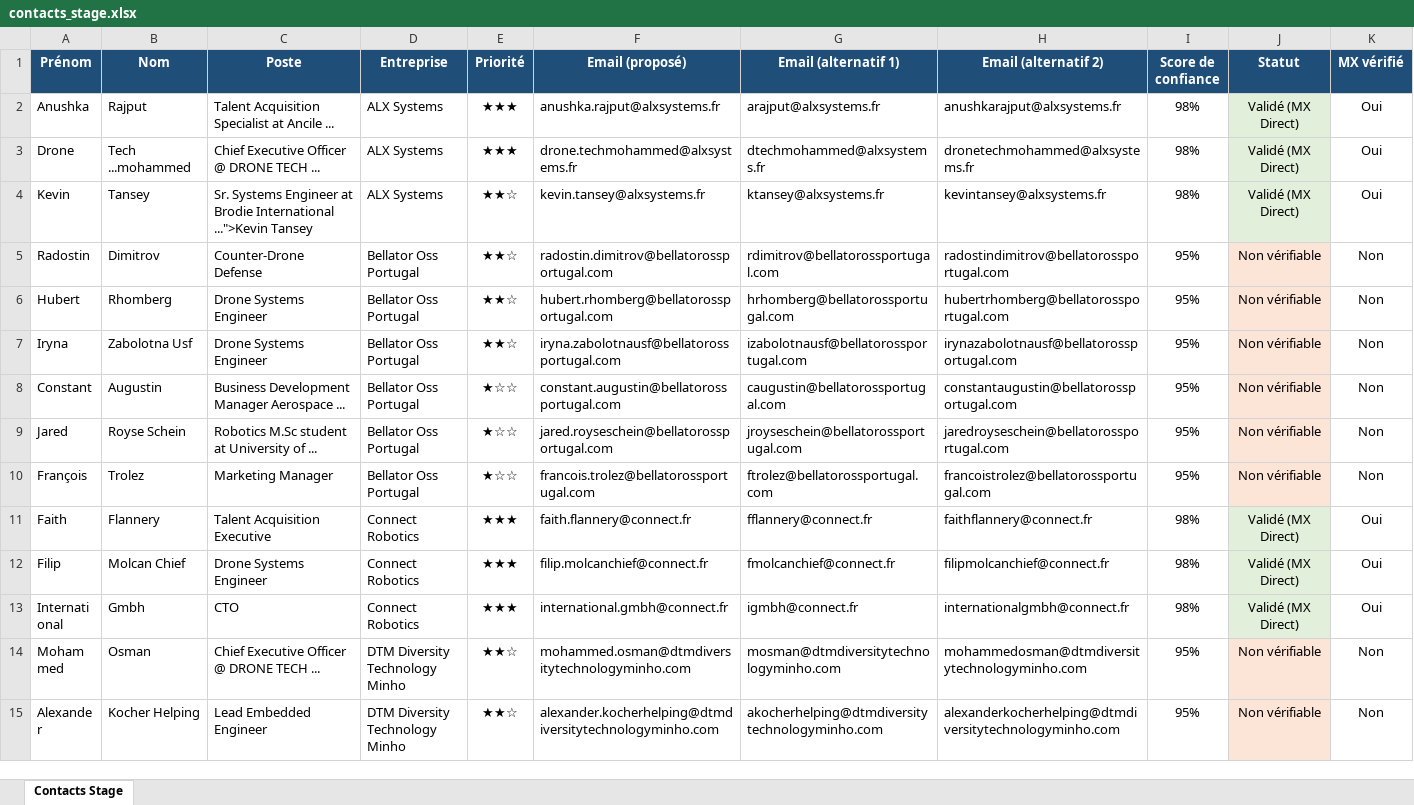
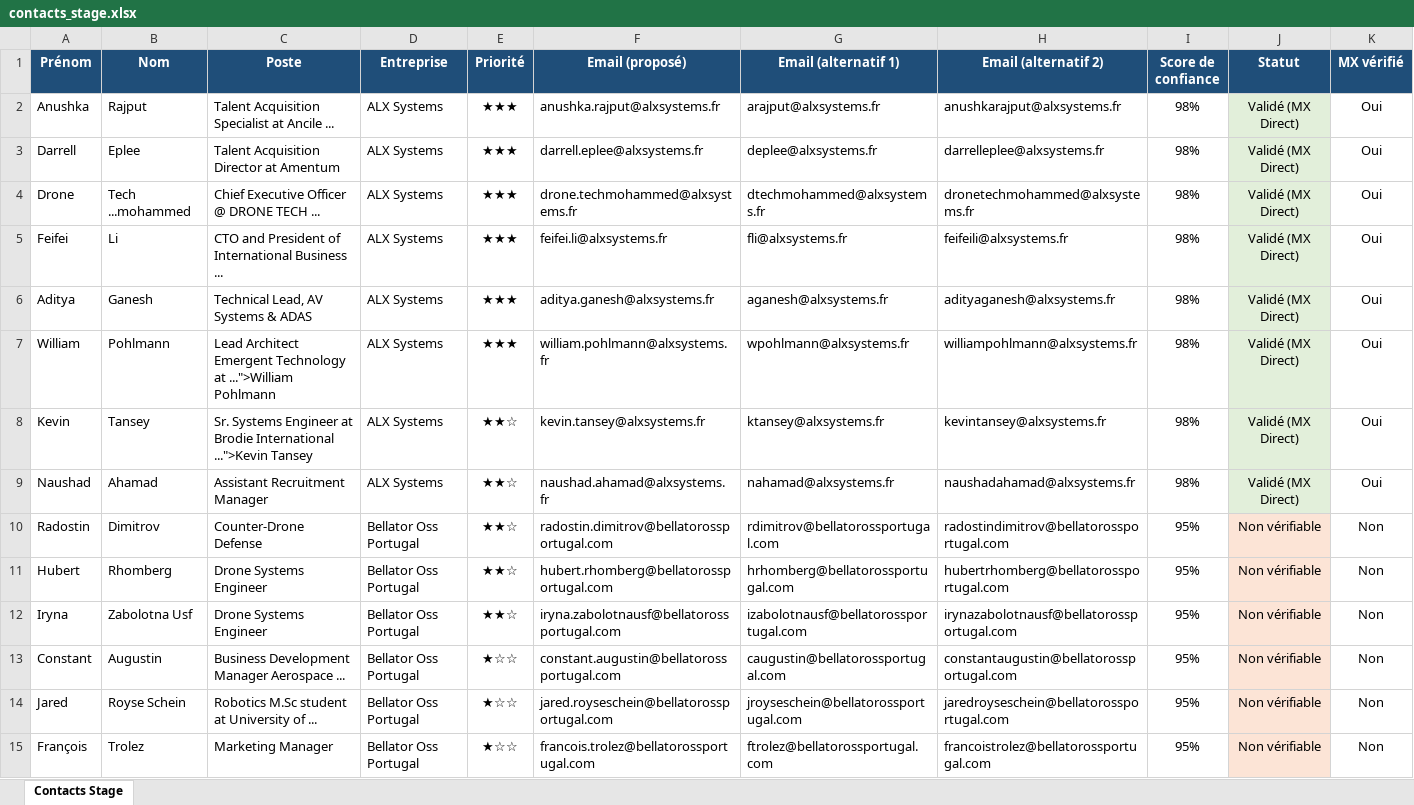
Before and after one commit to medhsiny2003/linkedin-prospector, an Excel workbook: data/contacts_stage.xlsx, sheet Contacts Stage, drawn as a sheet; only a part is shown; the shorter side is filled out with more unchanged rows; values as stored, in another font and other column widths than the file's, no borders; rows hold the shown columns only; the diff names each change by its address in the sheet, - before the commit and + after, or states it on an @@ line.

Commit message:
chore(auto): synchronisation 5 nouveaux leads [skip ci]

```diff
--- a/data/contacts_stage.xlsx (sheet Contacts Stage)
+++ b/data/contacts_stage.xlsx (sheet Contacts Stage)
+row 3: Darrell | Eplee | Talent Acquisition Director at Amentum | ALX Systems | ★★★ | darrell.eplee@alxsystems.fr | deplee@alxsystems.fr | darrelleplee@alxsystems.fr | 98% | Validé (MX Direct) | Oui
+row 5: Feifei | Li | CTO and President of International Business ... | ALX Systems | ★★★ | feifei.li@alxsystems.fr | fli@alxsystems.fr | feifeili@alxsystems.fr | 98% | Validé (MX Direct) | Oui
+row 6: Aditya | Ganesh | Technical Lead, AV Systems & ADAS | ALX Systems | ★★★ | aditya.ganesh@alxsystems.fr | aganesh@alxsystems.fr | adityaganesh@alxsystems.fr | 98% | Validé (MX Direct) | Oui
+row 7: William | Pohlmann | Lead Architect Emergent Technology at ...">William Pohlmann | ALX Systems | ★★★ | william.pohlmann@alxsystems.fr | wpohlmann@alxsystems.fr | williampohlmann@alxsystems.fr | 98% | Validé (MX Direct) | Oui
+row 9: Naushad | Ahamad | Assistant Recruitment Manager | ALX Systems | ★★☆ | naushad.ahamad@alxsystems.fr | nahamad@alxsystems.fr | naushadahamad@alxsystems.fr | 98% | Validé (MX Direct) | Oui
```
Also changed, not shown: 2 other files.
